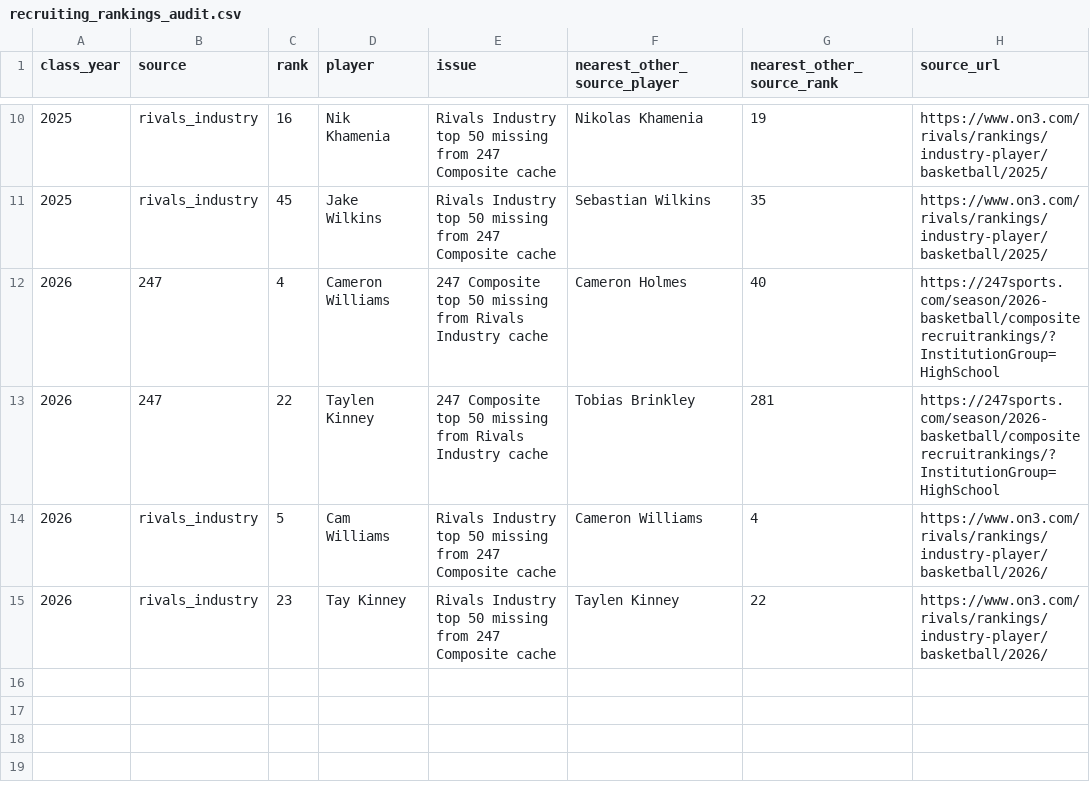
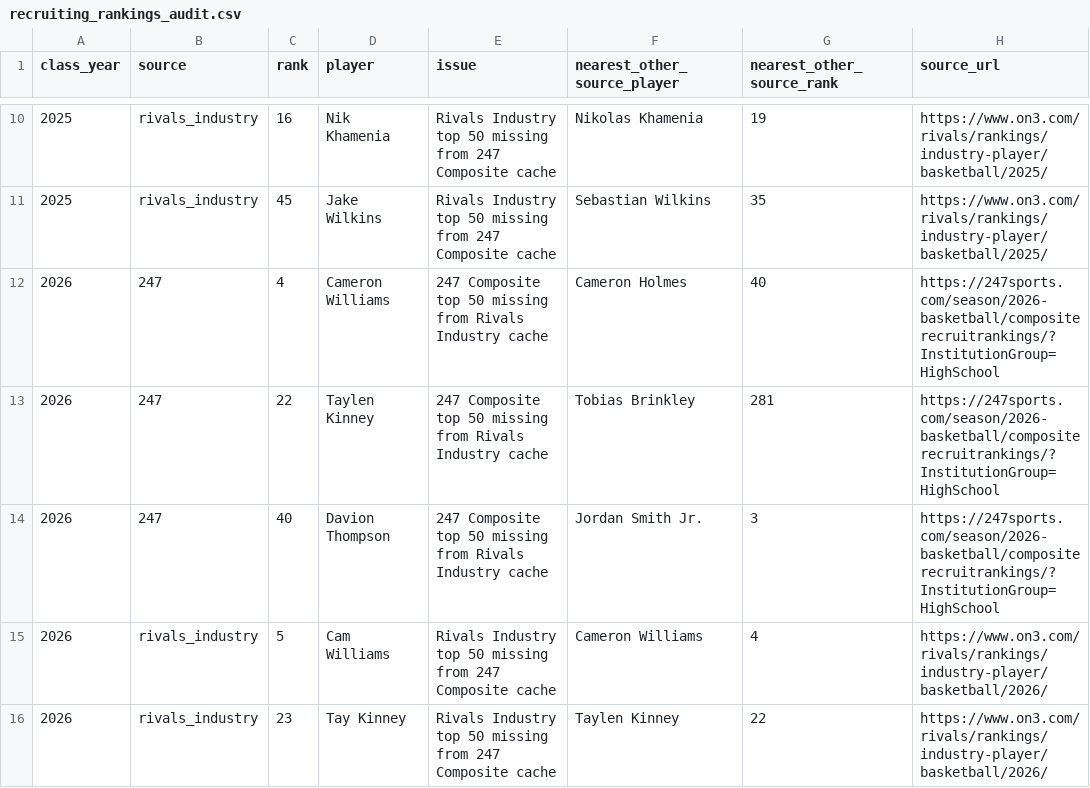
Before and after one commit to Siddhu-S/ncaa-player-dashboard, a CSV file: recruiting_rankings_audit.csv, drawn as a sheet; only a part is shown, gaps mark what is left out.

```diff
--- a/recruiting_rankings_audit.csv
+++ b/recruiting_rankings_audit.csv
@@ -13,2 +13,3 @@ class_year,source,rank,player,issue,nearest_other_source_player,nearest_other_so
 2026,247,22,Taylen Kinney,247 Composite top 50 missing from Rivals Industry cache,Tobias Brinkley,281,https://247sports.com/season/2026-basketball/compositerecruitrankings/?InstitutionGroup=HighSchool
+2026,247,40,Davion Thompson,247 Composite top 50 missing from Rivals Industry cache,Jordan Smith Jr.,3,https://247sports.com/season/2026-basketball/compositerecruitrankings/?InstitutionGroup=HighSchool
 2026,rivals_industry,5,Cam Williams,Rivals Industry top 50 missing from 247 Composite cache,Cameron Williams,4,https://www.on3.com/rivals/rankings/industry-player/basketball/2026/
```
Also changed, not shown: 1 other file.
